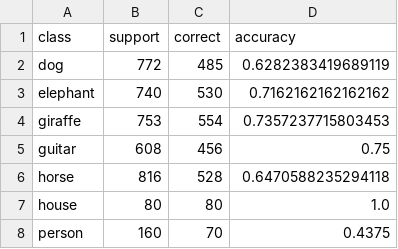
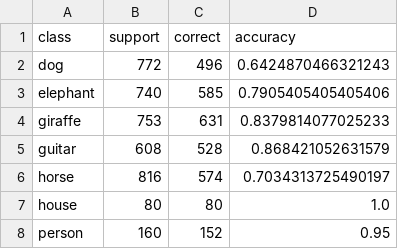
Before and after one commit to mbh2006/PA_1, a CSV file: results/t2_dan/target_per_class.csv, drawn as a sheet.

```diff
--- a/results/t2_dan/target_per_class.csv
+++ b/results/t2_dan/target_per_class.csv
@@ -1,8 +1,8 @@
 class,support,correct,accuracy
-dog,772,485,0.6282383419689119
-elephant,740,530,0.7162162162162162
-giraffe,753,554,0.7357237715803453
-guitar,608,456,0.75
-horse,816,528,0.6470588235294118
+dog,772,496,0.6424870466321243
+elephant,740,585,0.7905405405405406
+giraffe,753,631,0.8379814077025233
+guitar,608,528,0.868421052631579
+horse,816,574,0.7034313725490197
 house,80,80,1.0
-person,160,70,0.4375
+person,160,152,0.95
```
Also changed, not shown: results/t2_dan/history.csv, results/t2_dan/target_confusions.csv, 22 other files.
